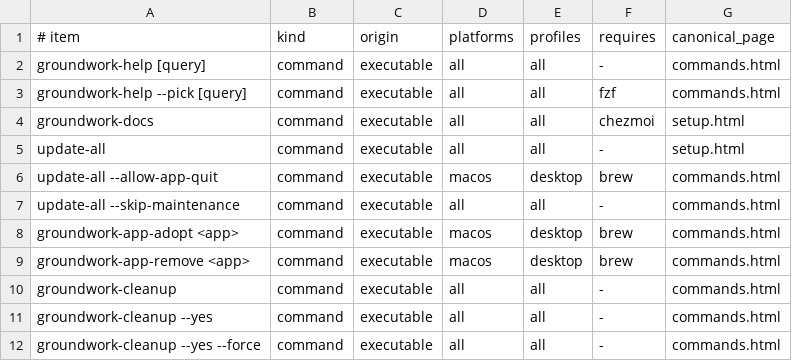
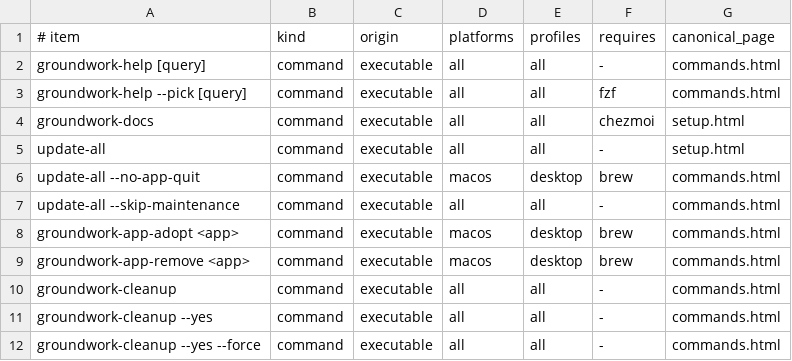
Before and after one commit to jasondockery/groundwork, a TSV file: data/docs-command-surfaces.tsv, drawn as a sheet; only a part is shown.

```diff
--- a/data/docs-command-surfaces.tsv
+++ b/data/docs-command-surfaces.tsv
@@ -5,3 +5,3 @@ groundwork-docs	command	executable	all	all	chezmoi	setup.html
 update-all	command	executable	all	all	-	setup.html
-update-all --allow-app-quit	command	executable	macos	desktop	brew	commands.html
+update-all --no-app-quit	command	executable	macos	desktop	brew	commands.html
 update-all --skip-maintenance	command	executable	all	all	-	commands.html
```
Also changed, not shown: data/docs-coverage.tsv, home/dot_local/share/groundwork/commands.tsv, 10 other files.
